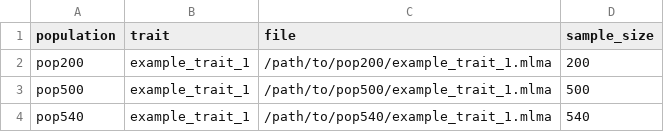
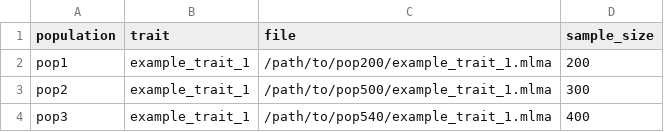
Before and after one commit to Veraqxb/GWAS_QC, a TSV file: examples/manifest.example.tsv, drawn as a sheet.

Commit message:
Update manifest.example.tsv

```diff
--- a/examples/manifest.example.tsv
+++ b/examples/manifest.example.tsv
@@ -1,4 +1,4 @@
 population	trait	file	sample_size
-pop200	example_trait_1	/path/to/pop200/example_trait_1.mlma	200
-pop500	example_trait_1	/path/to/pop500/example_trait_1.mlma	500
-pop540	example_trait_1	/path/to/pop540/example_trait_1.mlma	540
+pop1	example_trait_1	/path/to/pop200/example_trait_1.mlma	200
+pop2	example_trait_1	/path/to/pop500/example_trait_1.mlma	300
+pop3	example_trait_1	/path/to/pop540/example_trait_1.mlma	400
```
